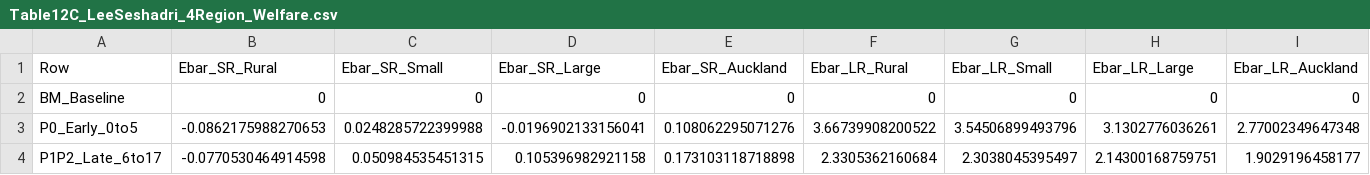
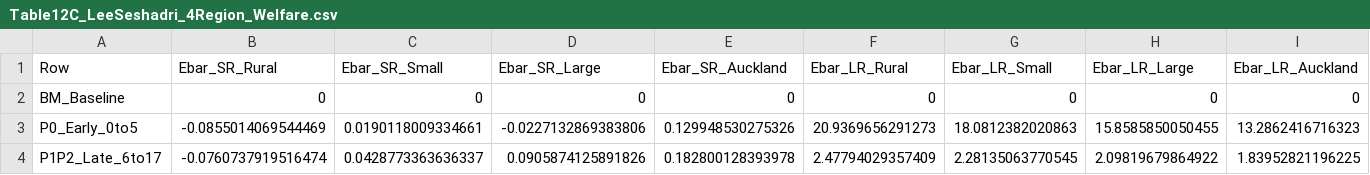
Before and after one commit to MichaelTiemann/IGWelfare, a CSV file: Output_NZ_4Region_Intergen/Table12C_LeeSeshadri_4Region_Welfare.csv, drawn as a sheet; only a part is shown; the diff covers the shown part only; the diff names each change by its address in the sheet, - before the commit and + after, or states it on an @@ line.

```diff
--- a/Output_NZ_4Region_Intergen/Table12C_LeeSeshadri_4Region_Welfare.csv
+++ b/Output_NZ_4Region_Intergen/Table12C_LeeSeshadri_4Region_Welfare.csv
-B3 (Ebar_SR_Rural): -0.0862175988270653
+B3 (Ebar_SR_Rural): -0.0855014069544469
-C3 (Ebar_SR_Small): 0.0248285722399988
+C3 (Ebar_SR_Small): 0.0190118009334661
-D3 (Ebar_SR_Large): -0.0196902133156041
+D3 (Ebar_SR_Large): -0.0227132869383806
-E3 (Ebar_SR_Auckland): 0.108062295071276
+E3 (Ebar_SR_Auckland): 0.129948530275326
-F3 (Ebar_LR_Rural): 3.66739908200522
+F3 (Ebar_LR_Rural): 20.9369656291273
-G3 (Ebar_LR_Small): 3.54506899493796
+G3 (Ebar_LR_Small): 18.0812382020863
-H3 (Ebar_LR_Large): 3.1302776036261
+H3 (Ebar_LR_Large): 15.8585850050455
-I3 (Ebar_LR_Auckland): 2.77002349647348
+I3 (Ebar_LR_Auckland): 13.2862416716323
-B4 (Ebar_SR_Rural): -0.0770530464914598
+B4 (Ebar_SR_Rural): -0.0760737919516474
-C4 (Ebar_SR_Small): 0.050984535451315
+C4 (Ebar_SR_Small): 0.0428773363636337
-D4 (Ebar_SR_Large): 0.105396982921158
+D4 (Ebar_SR_Large): 0.0905874125891826
-E4 (Ebar_SR_Auckland): 0.173103118718898
+E4 (Ebar_SR_Auckland): 0.182800128393978
-F4 (Ebar_LR_Rural): 2.3305362160684
+F4 (Ebar_LR_Rural): 2.47794029357409
-G4 (Ebar_LR_Small): 2.3038045395497
+G4 (Ebar_LR_Small): 2.28135063770545
-H4 (Ebar_LR_Large): 2.14300168759751
+H4 (Ebar_LR_Large): 2.09819679864922
-I4 (Ebar_LR_Auckland): 1.9029196458177
+I4 (Ebar_LR_Auckland): 1.83952821196225
```
Also changed, not shown: 32 edited cells elsewhere in this file, Output_NZ_4Region_Intergen/Table12B_LeeSeshadri_4Region_VarExpl.csv, Output_NZ_4Region_Intergen/Table1_4Region_Daruich_LeeSeshadri_Decomposition.csv, 25 other files.
